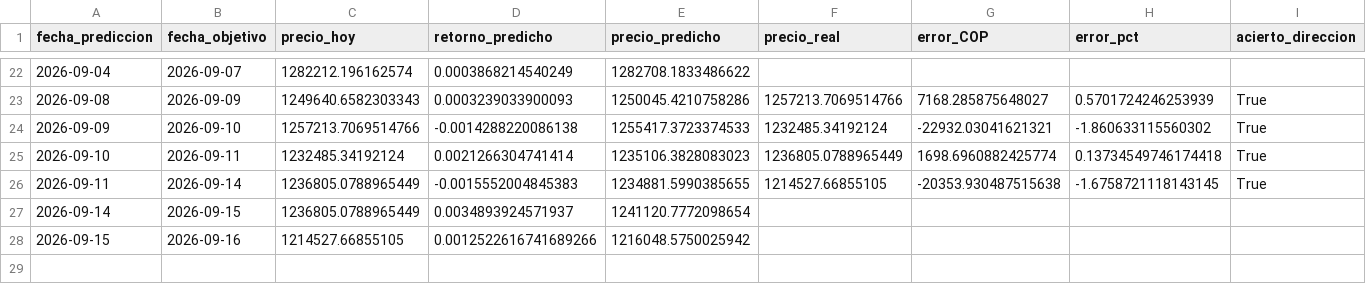
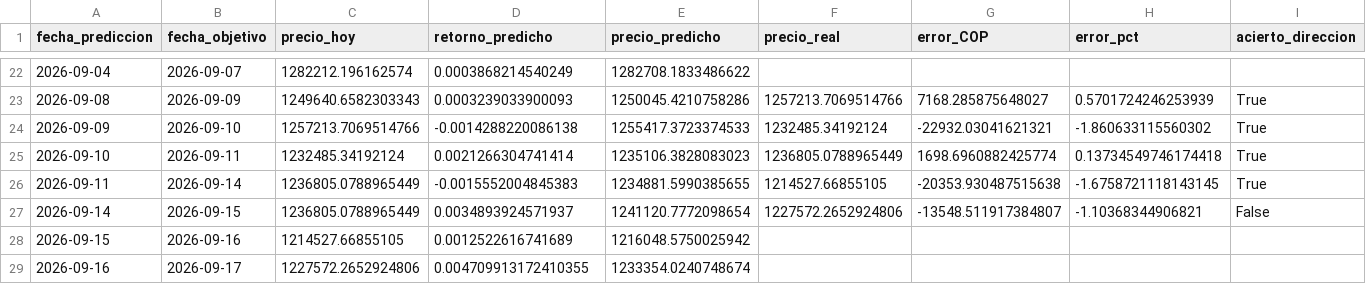
Before and after one commit to michaelsteven1299/proyecto_michael-, a CSV file: dashboard_data/prediccion.csv, drawn as a sheet; only a part is shown, gaps mark what is left out.

```diff
--- a/dashboard_data/prediccion.csv
+++ b/dashboard_data/prediccion.csv
@@ -26,3 +26,4 @@ fecha_prediccion,fecha_objetivo,precio_hoy,retorno_predicho,precio_predicho,prec
 2026-09-11,2026-09-14,1236805.0788965449,-0.0015552004845383,1234881.5990385655,1214527.66855105,-20353.930487515638,-1.6758721118143145,True
-2026-09-14,2026-09-15,1236805.0788965449,0.0034893924571937,1241120.7772098654,,,,
-2026-09-15,2026-09-16,1214527.66855105,0.0012522616741689266,1216048.5750025942,,,,
+2026-09-14,2026-09-15,1236805.0788965449,0.0034893924571937,1241120.7772098654,1227572.2652924806,-13548.511917384807,-1.10368344906821,False
+2026-09-15,2026-09-16,1214527.66855105,0.0012522616741689,1216048.5750025942,,,,
+2026-09-16,2026-09-17,1227572.2652924806,0.004709913172410355,1233354.0240748674,,,,
```
Also changed, not shown: dashboard_data/historico.csv, dashboard_data/metricas_modelos.csv, 6 other files.
